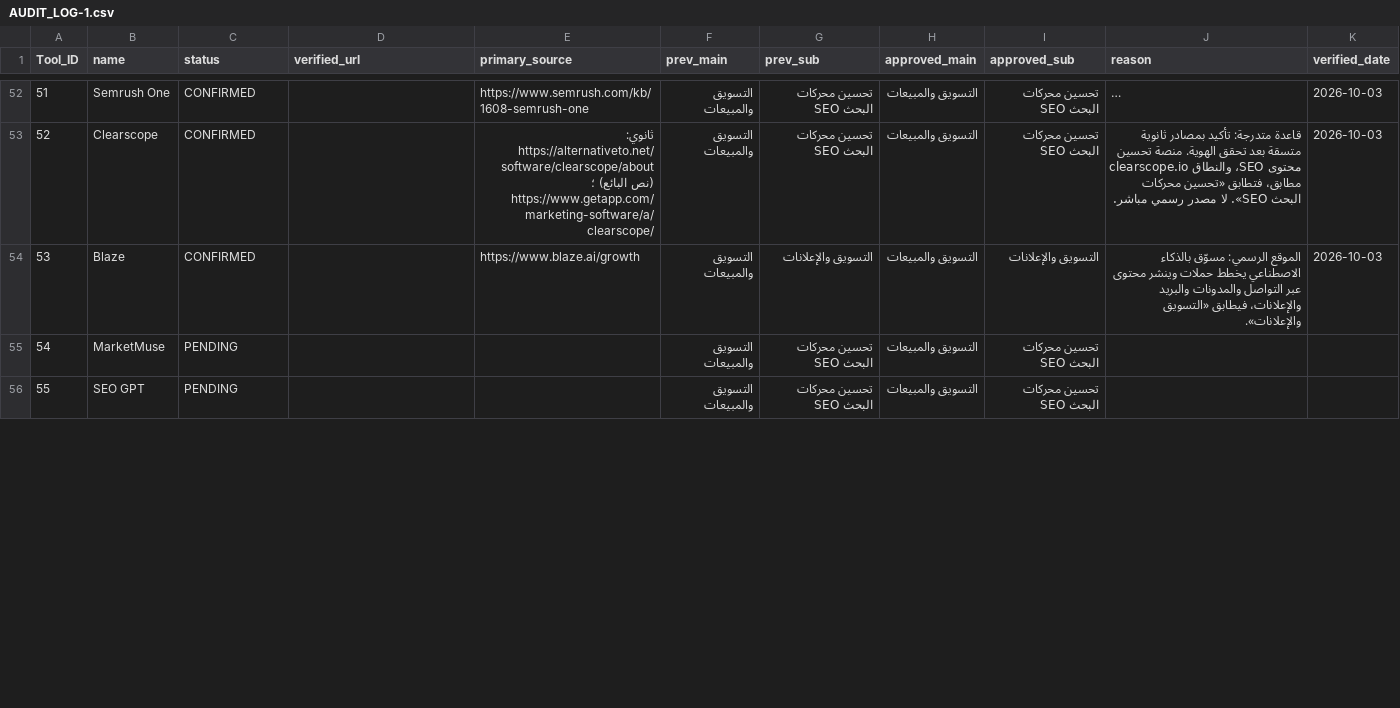
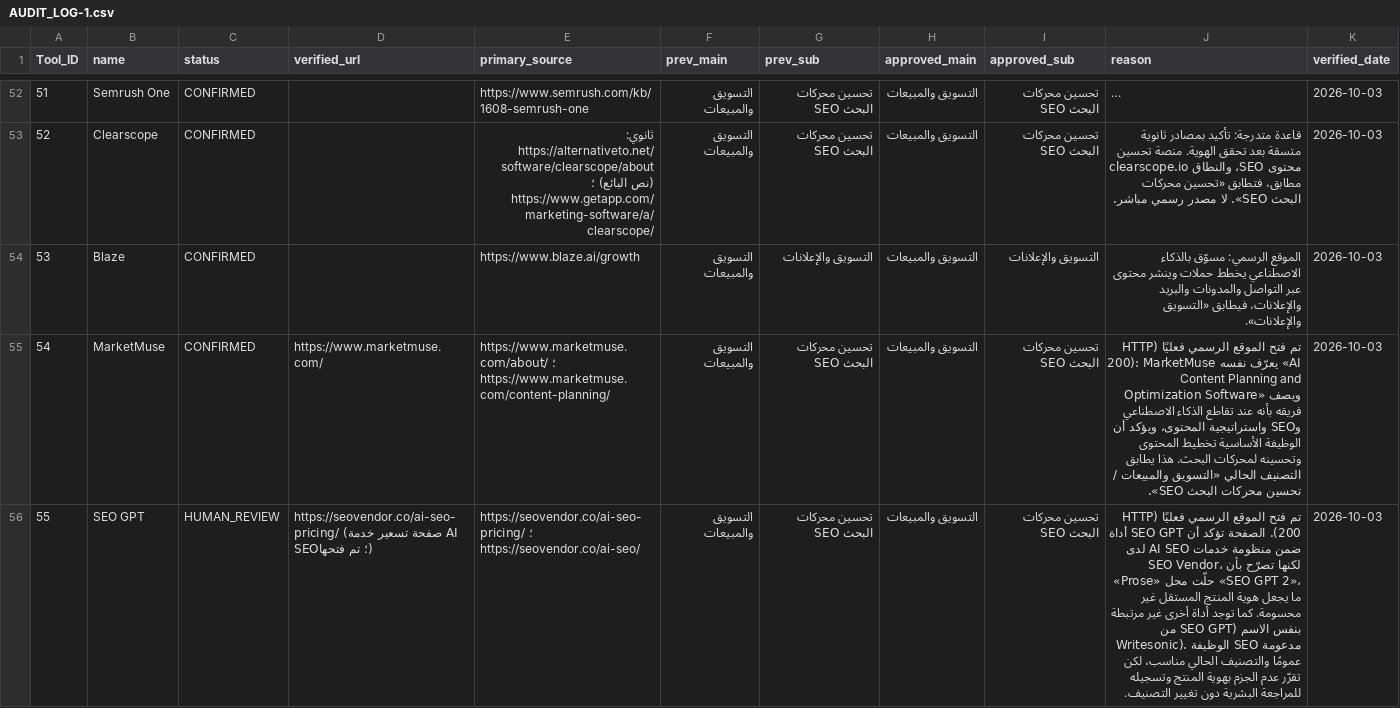
Before and after one commit to jr30rashid-coder/adasa-ai-audit1, a CSV file: AUDIT_LOG-1.csv, drawn as a sheet; only a part is shown, gaps mark what is left out; long unchanged cells end in …; the diff covers the shown part only; the diff names each change by its address in the sheet, - before the commit and + after, or states it on an @@ line.

```diff
--- a/AUDIT_LOG-1.csv
+++ b/AUDIT_LOG-1.csv
-C55 (status): PENDING
+C55 (status): CONFIRMED
-D55 (verified_url): (empty)
+D55 (verified_url): https://www.marketmuse.com/
-E55 (primary_source): (empty)
+E55 (primary_source): https://www.marketmuse.com/about/ ؛ https://www.marketmuse.com/content-planning/
-J55 (reason): (empty)
+J55 (reason): تم فتح الموقع الرسمي فعليًا (HTTP 200): MarketMuse يعرّف نفسه «AI Content Planning and Optimization Software» ويصف فريقه بأنه عند تقاطع الذكاء الاصطناعي وSEO واستراتيجية المحتوى، ويؤكد أن الوظيفة الأساسية تخطيط المحتوى وتحسينه لمحركات البحث. هذا يطابق التصنيف الحالي «التسويق والمبيعات / تحسين محركات البحث SEO».
-K55:K56 (verified_date): (empty)
+K55:K56 (verified_date): 2026-10-03
-C56 (status): PENDING
+C56 (status): HUMAN_REVIEW
-D56 (verified_url): (empty)
+D56 (verified_url): https://seovendor.co/ai-seo-pricing/ (صفحة تسعير خدمة AI SEO؛ تم فتحها)
-E56 (primary_source): (empty)
+E56 (primary_source): https://seovendor.co/ai-seo-pricing/ ؛ https://seovendor.co/ai-seo/
-J56 (reason): (empty)
+J56 (reason): تم فتح الموقع الرسمي فعليًا (HTTP 200). الصفحة تؤكد أن SEO GPT أداة ضمن منظومة خدمات AI SEO لدى SEO Vendor، لكنها تصرّح بأن «Prose» حلّت محل «SEO GPT 2»، ما يجعل هوية المنتج المستقل غير محسومة. كما توجد أداة أخرى غير مرتبطة بنفس الاسم (SEO GPT من Writesonic). الوظيفة SEO مدعومة عمومًا والتصنيف الحالي مناسب، لكن تقرّر عدم الجزم بهوية المنتج وتسجيله للمراجعة البشرية دون تغيير التصنيف.
```
Also changed, not shown: 15 edited cells elsewhere in this file.
